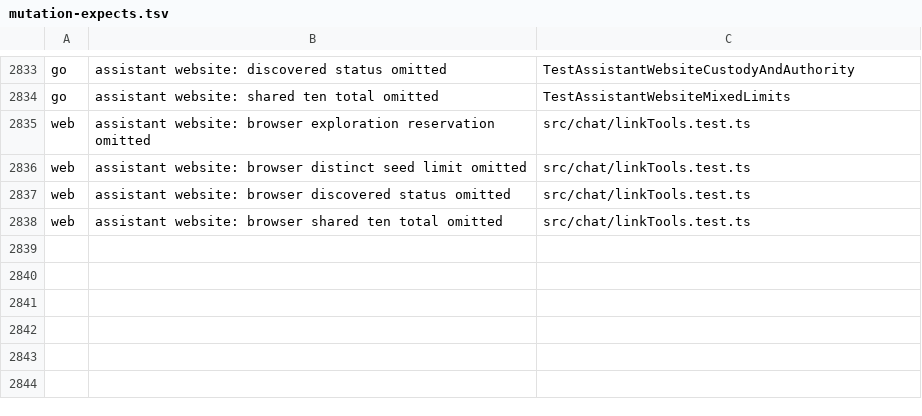
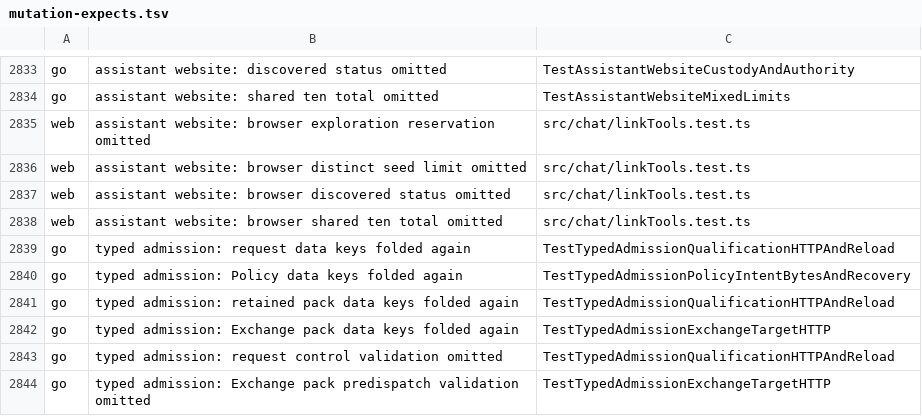
Before and after one commit to Judgment-Pack/judgment-pack-desk, a TSV file: scripts/mutation-expects.tsv, drawn as a sheet; only a part is shown, gaps mark what is left out; the diff names each change by its address in the sheet, - before the commit and + after, or states it on an @@ line.

Commit message:
Preserve case-sensitive data in typed admission boundaries
Keep declared data keys and exact facts, evidence and pack bytes through
Dialect requests, Policy intents, qualification and Exchange checks.
Reject aliases of typed controls and decoded duplicate members before
writes or Runtime dispatch. Leave unrelated authority decoders unchanged.

Add handwritten HTTP, recovery and refusal fixtures and six semantic
mutation witnesses. No public schema or component pins change.

Closes #576.

Signed-off-by: kikashy <35789537+kikashy@users.noreply.github.com>

```diff
--- a/scripts/mutation-expects.tsv
+++ b/scripts/mutation-expects.tsv
+row 2839: go | typed admission: request data keys folded again | TestTypedAdmissionQualificationHTTPAndReload
+row 2840: go | typed admission: Policy data keys folded again | TestTypedAdmissionPolicyIntentBytesAndRecovery
+row 2841: go | typed admission: retained pack data keys folded again | TestTypedAdmissionQualificationHTTPAndReload
+row 2842: go | typed admission: Exchange pack data keys folded again | TestTypedAdmissionExchangeTargetHTTP
+row 2843: go | typed admission: request control validation omitted | TestTypedAdmissionQualificationHTTPAndReload
+row 2844: go | typed admission: Exchange pack predispatch validation omitted | TestTypedAdmissionExchangeTargetHTTP
```
Also changed, not shown: 8 other files.
